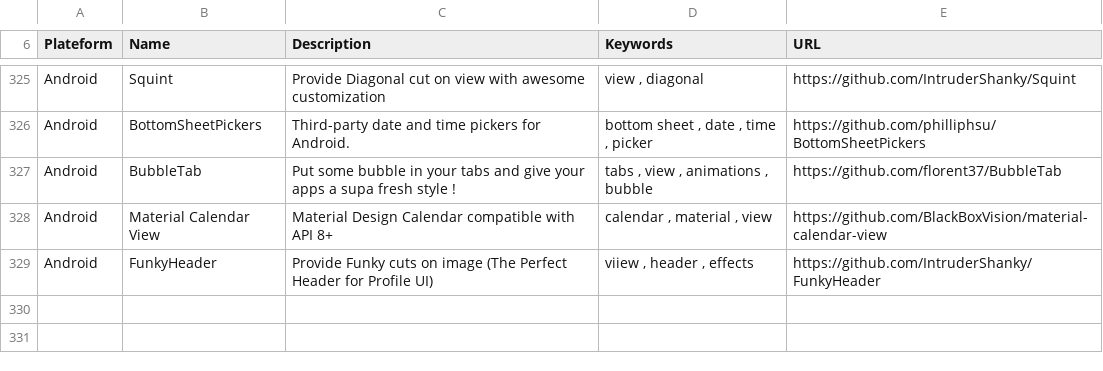
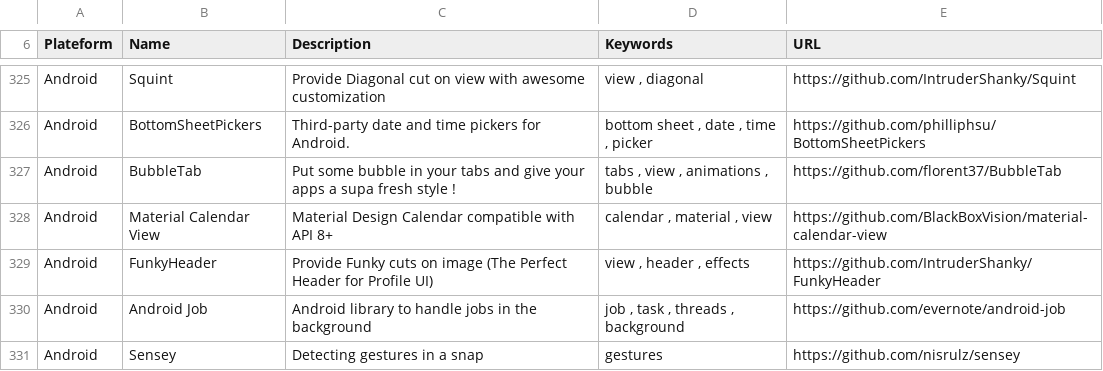
Before and after one commit to vaginessa/Tips-n-tools, a CSV file: toolz/Tips-n-tools_Tools.csv, drawn as a sheet; only a part is shown, gaps mark what is left out.

```diff
--- a/toolz/Tips-n-tools_Tools.csv
+++ b/toolz/Tips-n-tools_Tools.csv
@@ -329,2 +329,4 @@ Android;BubbleTab ; Put some bubble in your tabs and give your apps a supa fresh
 Android;Material Calendar View; Material Design Calendar compatible with API 8+ ;calendar , material , view;https://github.com/BlackBoxVision/material-calendar-view
-Android;FunkyHeader; Provide Funky cuts on image (The Perfect Header for Profile UI) ;viiew , header , effects;https://github.com/IntruderShanky/FunkyHeader
+Android;FunkyHeader; Provide Funky cuts on image (The Perfect Header for Profile UI) ;view , header , effects;https://github.com/IntruderShanky/FunkyHeader
+Android;Android Job; Android library to handle jobs in the background;job , task , threads , background;https://github.com/evernote/android-job
+Android;Sensey;Detecting gestures in a snap;gestures;https://github.com/nisrulz/sensey
```
Also changed, not shown: webz/Tips-n-tools_WebLinks.csv, 4 other files.
